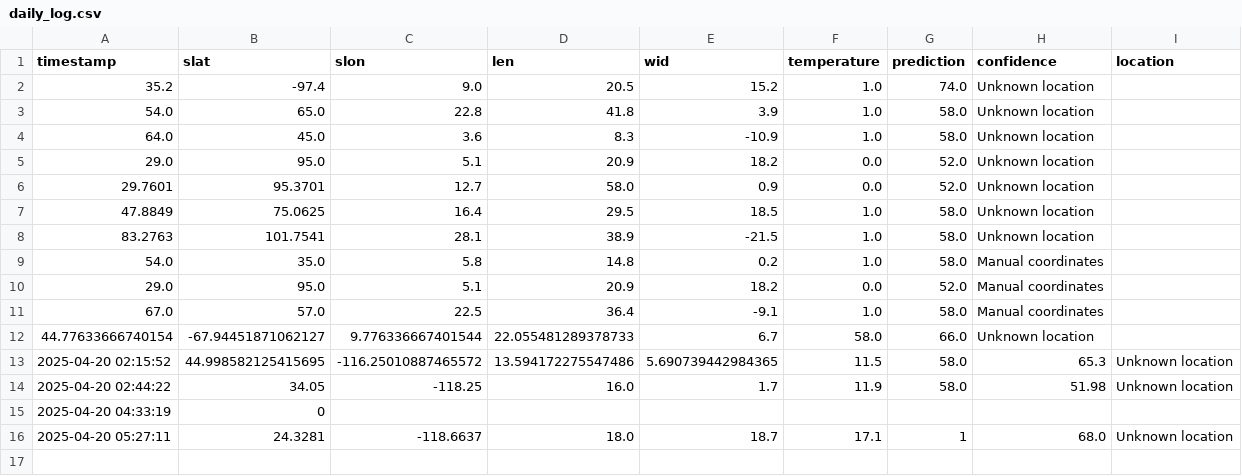
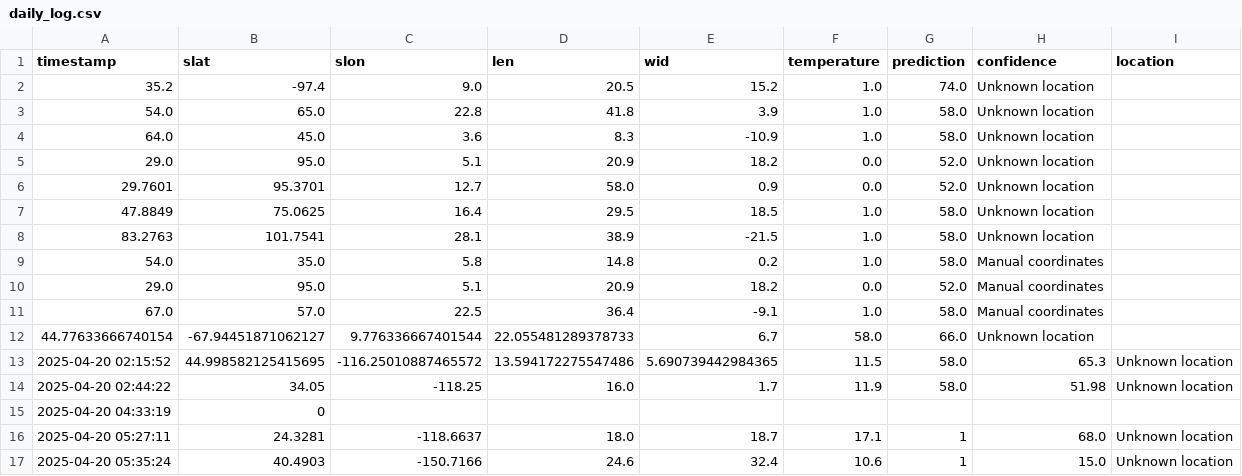
Before and after one commit to HozaifAwan/aerocastai, a CSV file: daily_log.csv, drawn as a sheet; the diff names each change by its address in the sheet, - before the commit and + after, or states it on an @@ line.

```diff
--- a/daily_log.csv
+++ b/daily_log.csv
+row 17: 2025-04-20 05:35:24 | 40.4903 | -150.7166 | 24.6 | 32.4 | 10.6 | 1 | 15.0 | Unknown location
```
Also changed, not shown: 4 other files.
